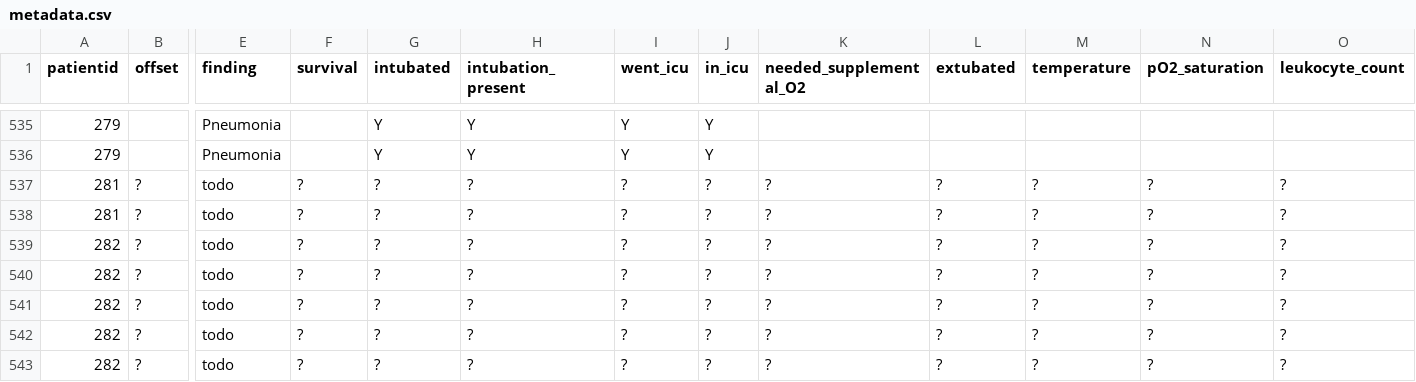
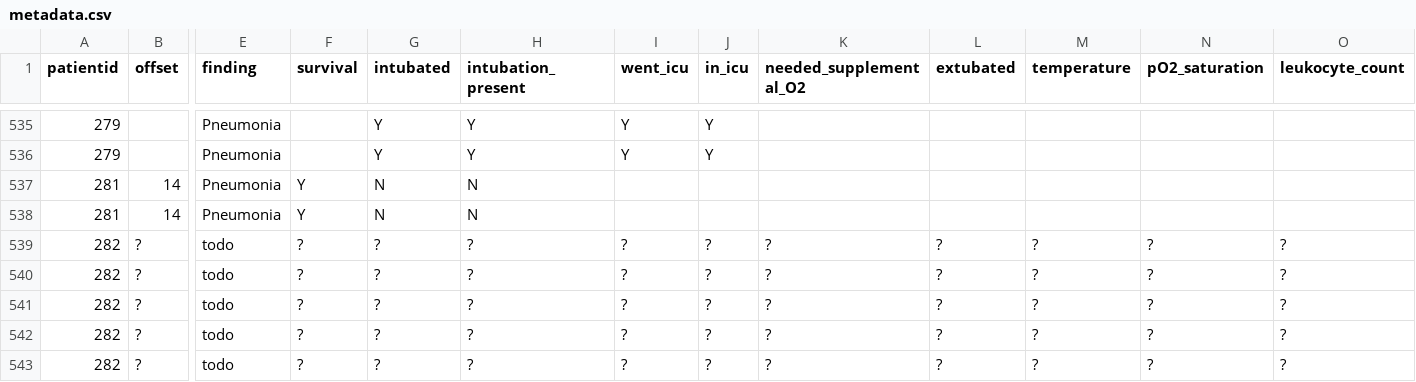
Before and after one commit to ieee8023/covid-chestxray-dataset, a CSV file: metadata.csv, drawn as a sheet; only a part is shown, gaps mark what is left out; the diff covers the shown part only; the diff names each change by its address in the sheet, - before the commit and + after, or states it on an @@ line.

Commit message:
add https://www.eurorad.org/case/12943

```diff
--- a/metadata.csv
+++ b/metadata.csv
-B537:B538 (offset): ?
+B537:B538 (offset): 14
-E537:E538 (finding): todo
+E537:E538 (finding): Pneumonia
-F537:F538 (survival): ?
+F537:F538 (survival): Y
-G537:G538 (intubated): ?
+G537:G538 (intubated): N
-H537:H538 (intubation_present): ?
+H537:H538 (intubation_present): N
-I537:I538 (went_icu): ?
+I537:I538 (went_icu): (empty)
-J537:J538 (in_icu): ?
+J537:J538 (in_icu): (empty)
-K537:K538 (needed_supplemental_O2): ?
+K537:K538 (needed_supplemental_O2): (empty)
-L537:L538 (extubated): ?
+L537:L538 (extubated): (empty)
-M537:M538 (temperature): ?
+M537:M538 (temperature): (empty)
-N537:N538 (pO2_saturation): ?
+N537:N538 (pO2_saturation): (empty)
-O537:O538 (leukocyte_count): ?
+O537:O538 (leukocyte_count): (empty)
```
Also changed, not shown: 12 edited cells elsewhere in this file.
